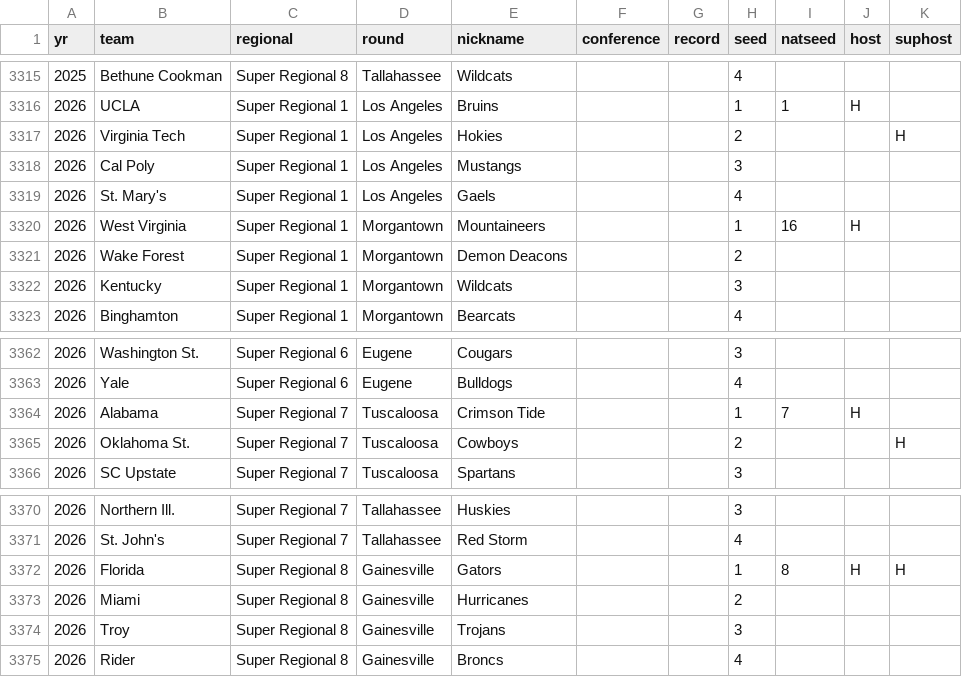
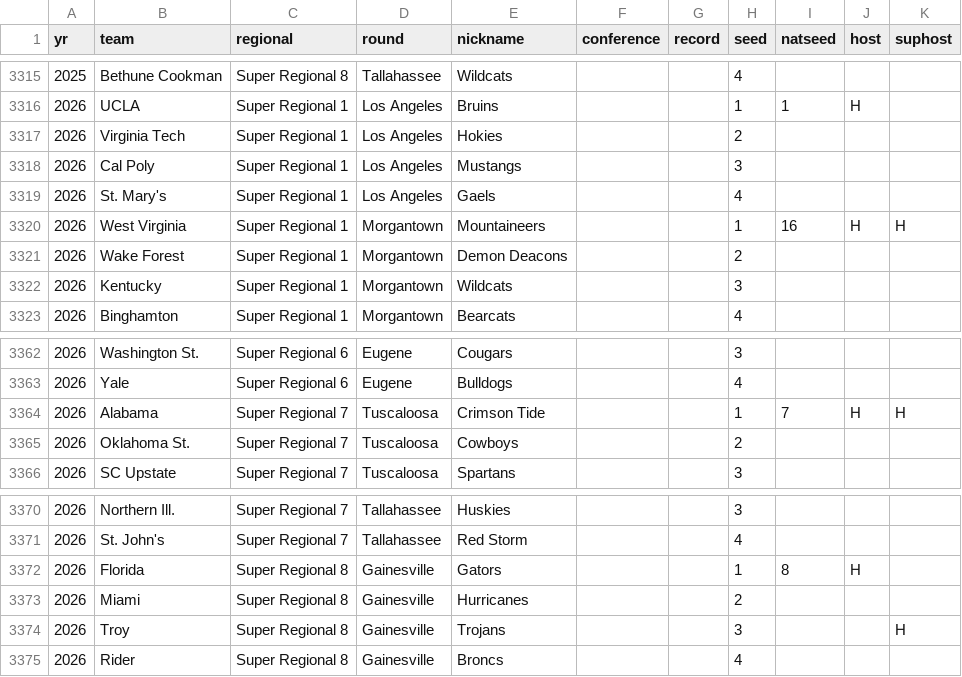
Before and after one commit to punkmoose11/andyhulme, a CSV file: Data/cwsteams.csv, drawn as a sheet; only a part is shown, gaps mark what is left out.

```diff
--- a/Data/cwsteams.csv
+++ b/Data/cwsteams.csv
@@ -3316,6 +3316,6 @@ yr,team,regional,round,nickname,conference,record,seed,natseed,host,suphost
 2026,UCLA,Super Regional 1,Los Angeles,Bruins,,,1,1,H,
-2026,Virginia Tech,Super Regional 1,Los Angeles,Hokies,,,2,,,H
+2026,Virginia Tech,Super Regional 1,Los Angeles,Hokies,,,2,,,
 2026,Cal Poly,Super Regional 1,Los Angeles,Mustangs,,,3,,,
 2026,St. Mary's,Super Regional 1,Los Angeles,Gaels,,,4,,,
-2026,West Virginia,Super Regional 1,Morgantown,Mountaineers,,,1,16,H,
+2026,West Virginia,Super Regional 1,Morgantown,Mountaineers,,,1,16,H,H
 2026,Wake Forest,Super Regional 1,Morgantown,Demon Deacons,,,2,,,
@@ -3363,4 +3363,4 @@ yr,team,regional,round,nickname,conference,record,seed,natseed,host,suphost
 2026,Yale,Super Regional 6,Eugene,Bulldogs,,,4,,,
-2026,Alabama,Super Regional 7,Tuscaloosa,Crimson Tide,,,1,7,H,
-2026,Oklahoma St.,Super Regional 7,Tuscaloosa,Cowboys,,,2,,,H
+2026,Alabama,Super Regional 7,Tuscaloosa,Crimson Tide,,,1,7,H,H
+2026,Oklahoma St.,Super Regional 7,Tuscaloosa,Cowboys,,,2,,,
 2026,SC Upstate,Super Regional 7,Tuscaloosa,Spartans,,,3,,,
@@ -3371,5 +3371,5 @@ yr,team,regional,round,nickname,conference,record,seed,natseed,host,suphost
 2026,St. John's,Super Regional 7,Tallahassee,Red Storm,,,4,,,
-2026,Florida,Super Regional 8,Gainesville,Gators,,,1,8,H,H
+2026,Florida,Super Regional 8,Gainesville,Gators,,,1,8,H,
 2026,Miami,Super Regional 8,Gainesville,Hurricanes,,,2,,,
-2026,Troy,Super Regional 8,Gainesville,Trojans,,,3,,,
+2026,Troy,Super Regional 8,Gainesville,Trojans,,,3,,,H
 2026,Rider,Super Regional 8,Gainesville,Broncs,,,4,,,
```
Also changed, not shown: Data/cwshtml.csv, 31 other files.
